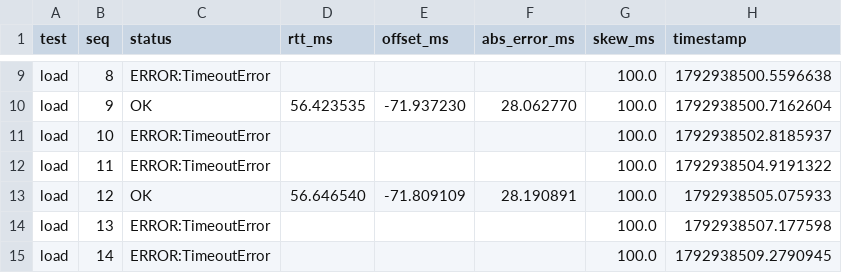
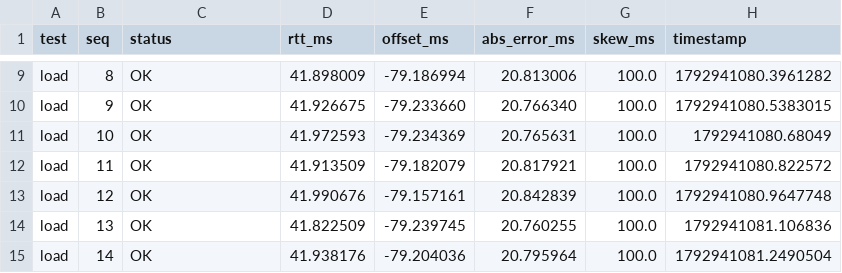
Before and after one commit to Aru-h/Network-Time-Synchronization, a CSV file: track_c/results/actual_sdn_results/P3b_load_over.csv, drawn as a sheet; only a part is shown, gaps mark what is left out; the diff covers the shown part only; the diff names each change by its address in the sheet, - before the commit and + after, or states it on an @@ line.

```diff
--- a/track_c/results/actual_sdn_results/P3b_load_over.csv
+++ b/track_c/results/actual_sdn_results/P3b_load_over.csv
-C9 (status): ERROR:TimeoutError
+C9 (status): OK
-D9 (rtt_ms): (empty)
+D9 (rtt_ms): 41.898009
-E9 (offset_ms): (empty)
+E9 (offset_ms): -79.186994
-F9 (abs_error_ms): (empty)
+F9 (abs_error_ms): 20.813006
-H9 (timestamp): 1792938500.5596638
+H9 (timestamp): 1792941080.3961282
-D10 (rtt_ms): 56.423535
+D10 (rtt_ms): 41.926675
-E10 (offset_ms): -71.937230
+E10 (offset_ms): -79.233660
-F10 (abs_error_ms): 28.062770
+F10 (abs_error_ms): 20.766340
-H10 (timestamp): 1792938500.7162604
+H10 (timestamp): 1792941080.5383015
-C11:C12 (status): ERROR:TimeoutError
+C11:C12 (status): OK
-D11 (rtt_ms): (empty)
+D11 (rtt_ms): 41.972593
-E11 (offset_ms): (empty)
+E11 (offset_ms): -79.234369
-F11 (abs_error_ms): (empty)
+F11 (abs_error_ms): 20.765631
-H11 (timestamp): 1792938502.8185937
+H11 (timestamp): 1792941080.68049
-D12 (rtt_ms): (empty)
+D12 (rtt_ms): 41.913509
-E12 (offset_ms): (empty)
+E12 (offset_ms): -79.182079
-F12 (abs_error_ms): (empty)
+F12 (abs_error_ms): 20.817921
-H12 (timestamp): 1792938504.9191322
+H12 (timestamp): 1792941080.822572
-D13 (rtt_ms): 56.646540
+D13 (rtt_ms): 41.990676
-E13 (offset_ms): -71.809109
+E13 (offset_ms): -79.157161
-F13 (abs_error_ms): 28.190891
+F13 (abs_error_ms): 20.842839
-H13 (timestamp): 1792938505.075933
+H13 (timestamp): 1792941080.9647748
-C14:C15 (status): ERROR:TimeoutError
+C14:C15 (status): OK
-D14 (rtt_ms): (empty)
+D14 (rtt_ms): 41.822509
-E14 (offset_ms): (empty)
+E14 (offset_ms): -79.239745
-F14 (abs_error_ms): (empty)
+F14 (abs_error_ms): 20.760255
-H14 (timestamp): 1792938507.177598
+H14 (timestamp): 1792941081.106836
-D15 (rtt_ms): (empty)
+D15 (rtt_ms): 41.938176
-E15 (offset_ms): (empty)
+E15 (offset_ms): -79.204036
-F15 (abs_error_ms): (empty)
+F15 (abs_error_ms): 20.795964
-H15 (timestamp): 1792938509.2790945
+H15 (timestamp): 1792941081.2490504
```
Also changed, not shown: 57 edited cells elsewhere in this file, track_c/results/actual_sdn_results/P1_baseline.csv, track_c/results/actual_sdn_results/P3a_load_under.csv, 30 other files.
